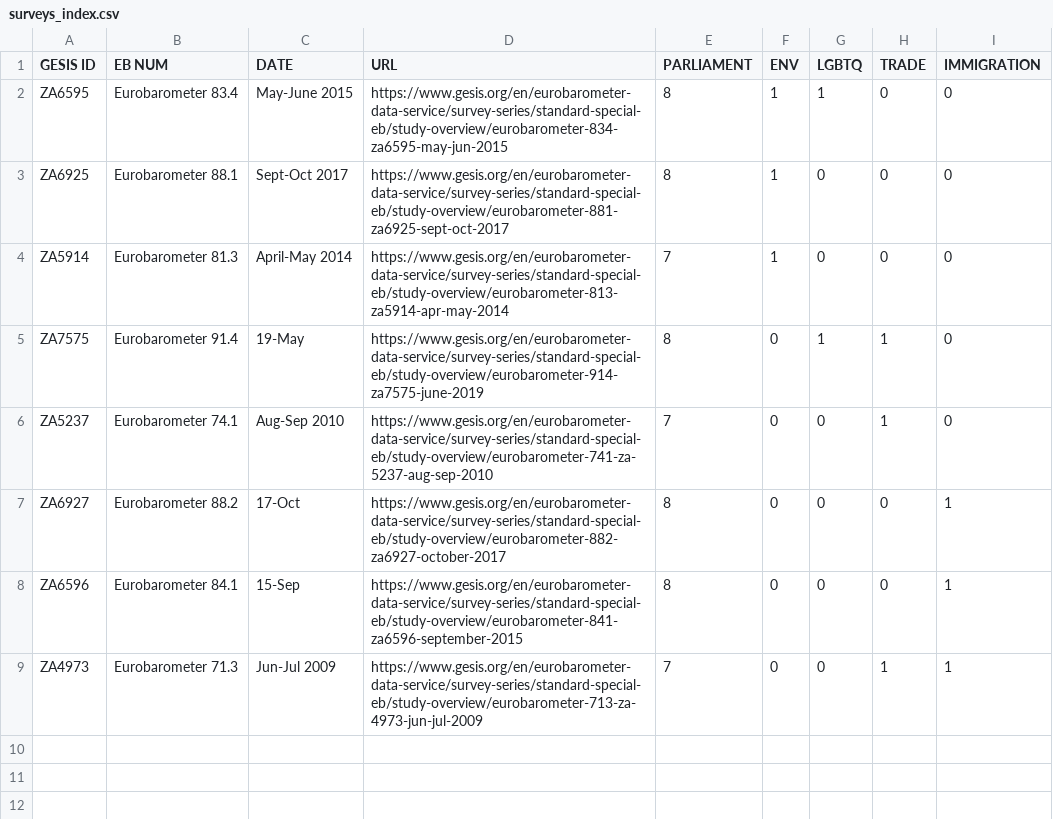
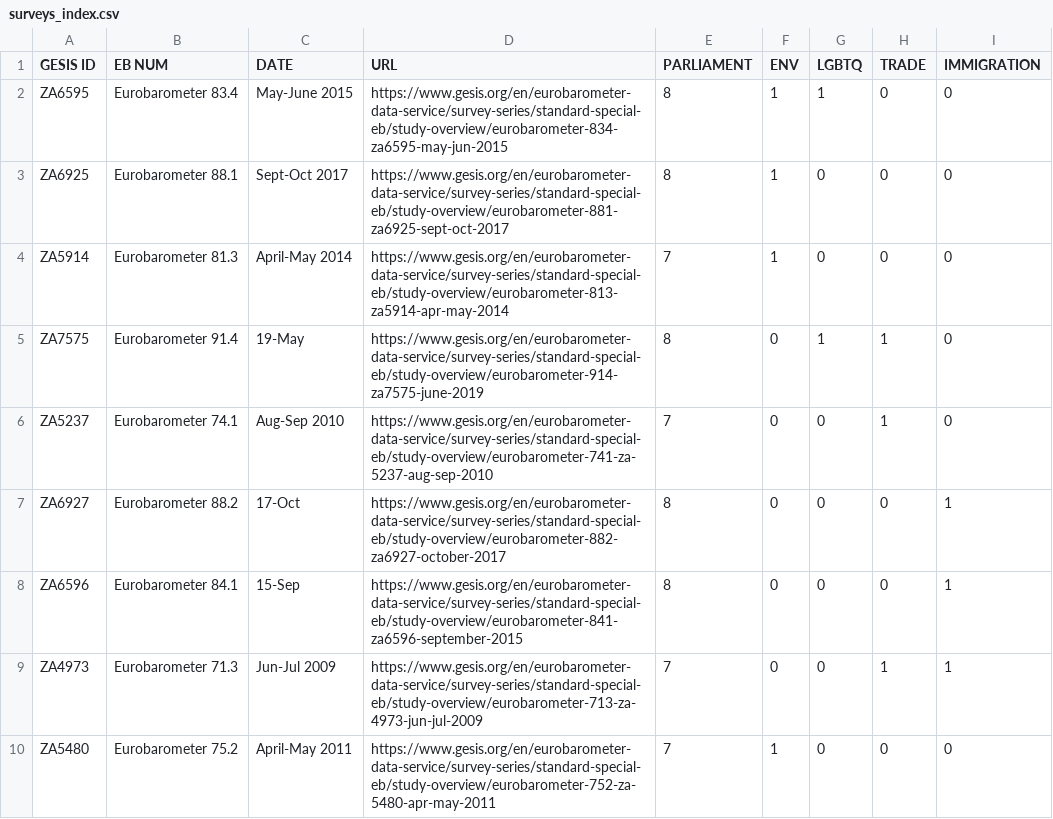
Before and after one commit to gabgilling/Thesis, a CSV file: Data/surveys_index.csv, drawn as a sheet.

```diff
--- a/Data/surveys_index.csv
+++ b/Data/surveys_index.csv
@@ -9 +9,2 @@ ZA6596,Eurobarometer 84.1 ,15-Sep,https://www.gesis.org/en/eurobarometer-data-se
 ZA4973,Eurobarometer 71.3,Jun-Jul 2009,https://www.gesis.org/en/eurobarometer-data-service/survey-series/standard-special-eb/study-overview/eurobarometer-713-za-4973-jun-jul-2009,7,0,0,1,1
+ZA5480,Eurobarometer 75.2,April-May 2011,https://www.gesis.org/en/eurobarometer-data-service/survey-series/standard-special-eb/study-overview/eurobarometer-752-za-5480-apr-may-2011,7,1,0,0,0
```
Also changed, not shown: 2 other files.
